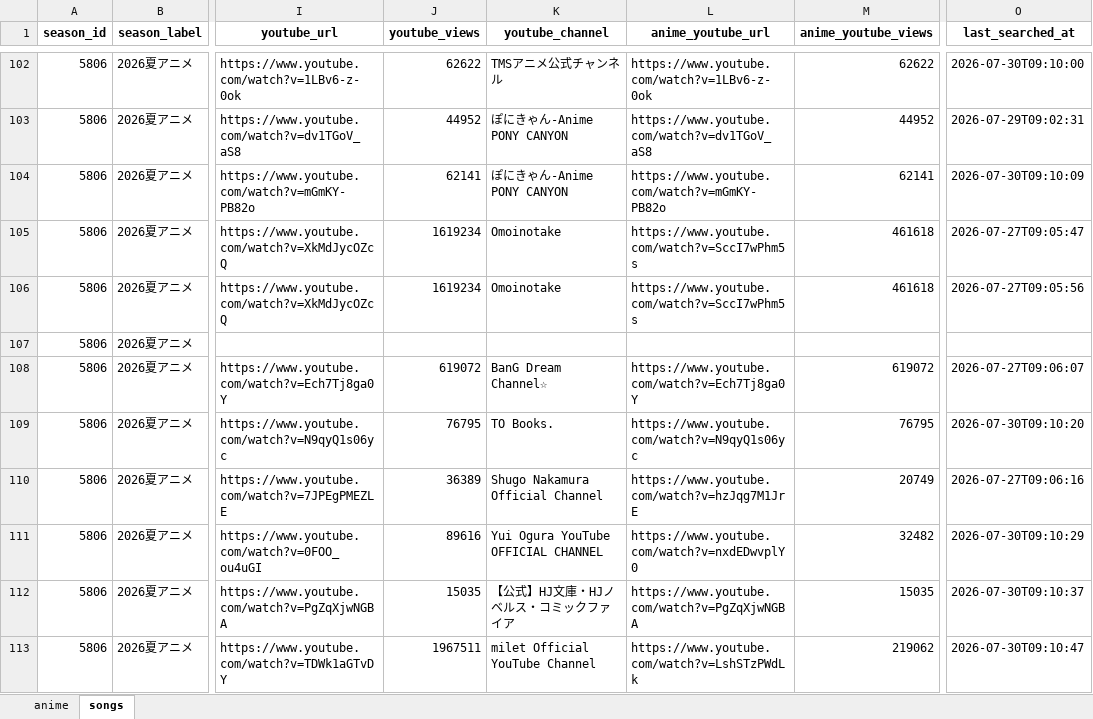
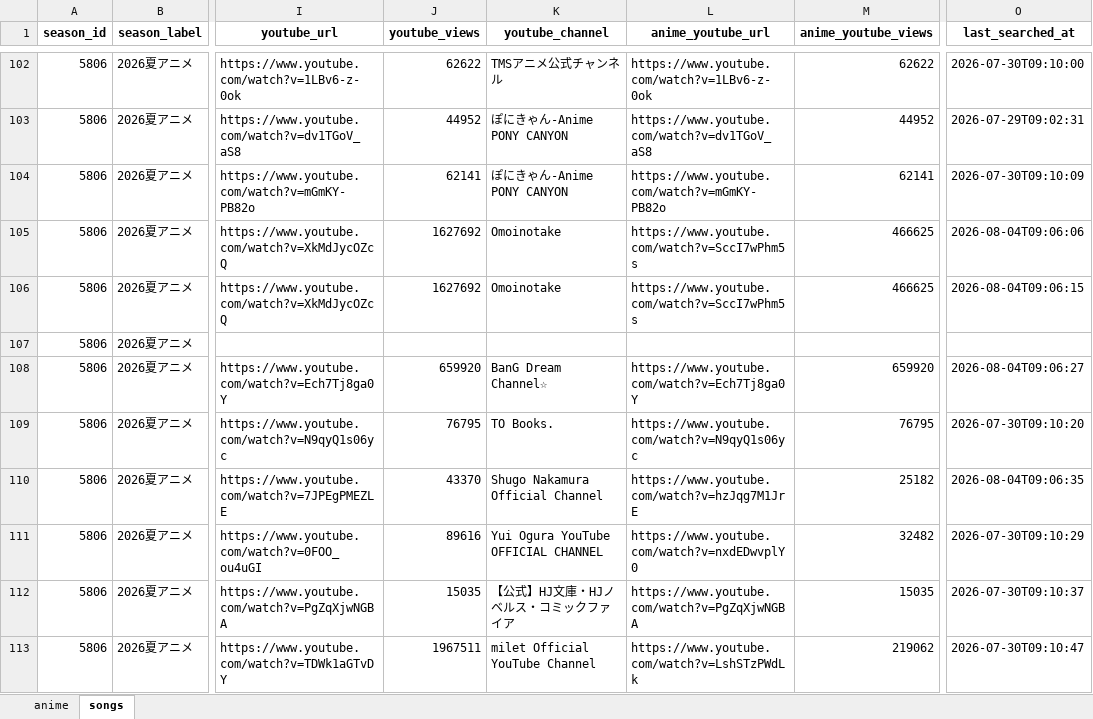
Before and after one commit to Anisong-Ranking/anime-list-updater, an Excel workbook: data/anime_list.xlsx, sheet songs, drawn as a sheet; only a part is shown, gaps mark what is left out; values as stored, in another font and other column widths than the file's, no borders; the diff covers the shown part only; the diff names each change by its address in the sheet, - before the commit and + after, or states it on an @@ line.

Commit message:
auto: anime list update (PC) 2026-08-04

```diff
--- a/data/anime_list.xlsx (sheet songs)
+++ b/data/anime_list.xlsx (sheet songs)
-J105:J106 (youtube_views): 1619234
+J105:J106 (youtube_views): 1627692
-M105:M106 (anime_youtube_views): 461618
+M105:M106 (anime_youtube_views): 466625
-O105 (last_searched_at): 2026-07-27T09:05:47
+O105 (last_searched_at): 2026-08-04T09:06:06
-O106 (last_searched_at): 2026-07-27T09:05:56
+O106 (last_searched_at): 2026-08-04T09:06:15
-J108 (youtube_views): 619072
+J108 (youtube_views): 659920
-M108 (anime_youtube_views): 619072
+M108 (anime_youtube_views): 659920
-O108 (last_searched_at): 2026-07-27T09:06:07
+O108 (last_searched_at): 2026-08-04T09:06:27
-J110 (youtube_views): 36389
+J110 (youtube_views): 43370
-M110 (anime_youtube_views): 20749
+M110 (anime_youtube_views): 25182
-O110 (last_searched_at): 2026-07-27T09:06:16
+O110 (last_searched_at): 2026-08-04T09:06:35
```
Also changed, not shown: 2 added rows and 102 edited cells elsewhere in this sheet, sheet anime, 4 other files.
